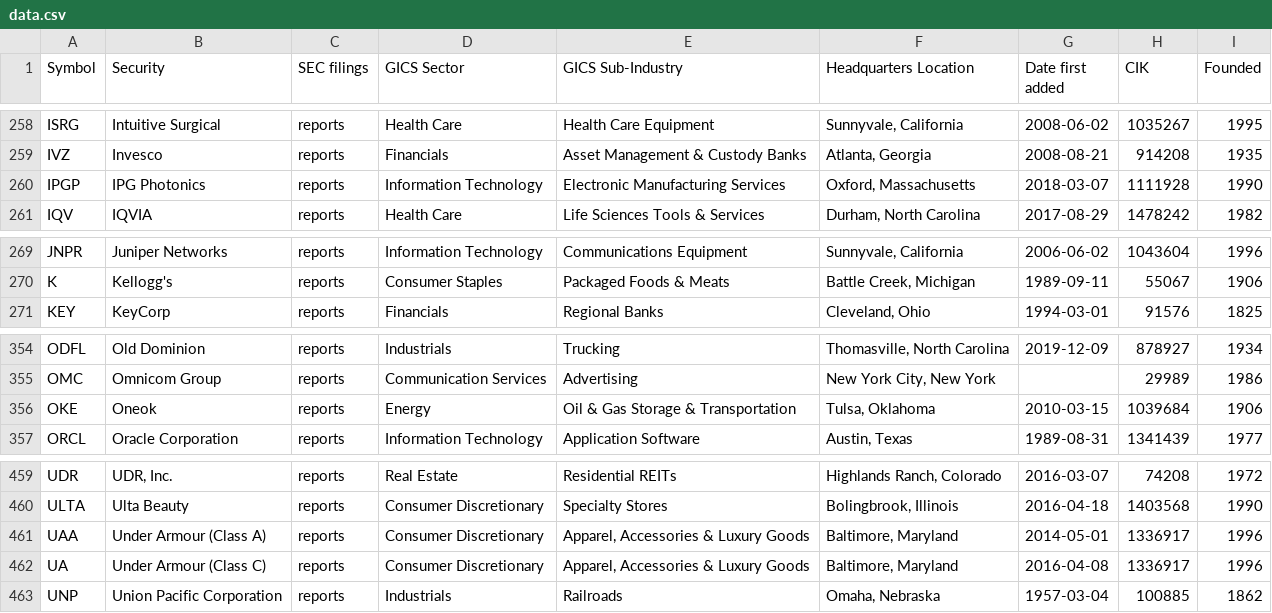
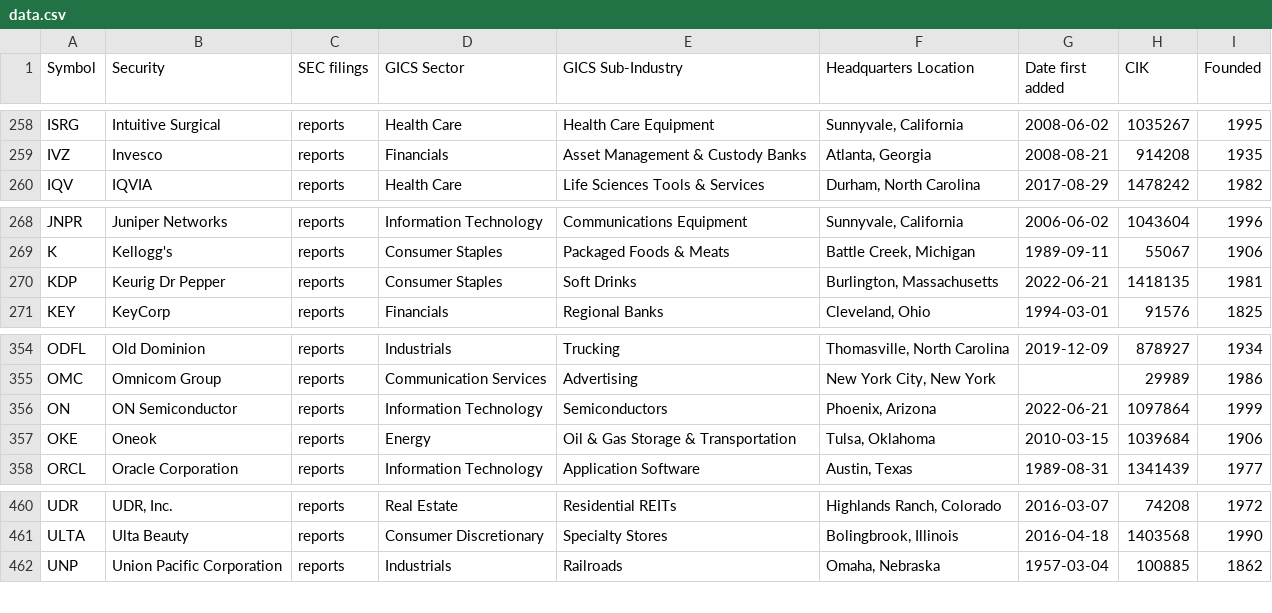
Before and after one commit to dylanroy/sandp500-dataset, a CSV file: data.csv, drawn as a sheet; only a part is shown, gaps mark what is left out; removed rows and columns are numbered as before the commit, all else as after; the diff names each change by its address in the sheet, - before the commit and + after, or states it on an @@ line.

Commit message:
Latest data: Tue Jun 21 03:29:02 UTC 2022

```diff
--- a/data.csv
+++ b/data.csv
-row 260: IPGP | IPG Photonics | reports | Information Technology | Electronic Manufacturing Services | Oxford, Massachusetts | 2018-03-07 | 1111928 | 1990
+row 270: KDP | Keurig Dr Pepper | reports | Consumer Staples | Soft Drinks | Burlington, Massachusetts | 2022-06-21 | 1418135 | 1981
+row 356: ON | ON Semiconductor | reports | Information Technology | Semiconductors | Phoenix, Arizona | 2022-06-21 | 1097864 | 1999
-row 461: UAA | Under Armour (Class A) | reports | Consumer Discretionary | Apparel, Accessories & Luxury Goods | Baltimore, Maryland | 2014-05-01 | 1336917 | 1996
-row 462: UA | Under Armour (Class C) | reports | Consumer Discretionary | Apparel, Accessories & Luxury Goods | Baltimore, Maryland | 2016-04-08 | 1336917 | 1996
```
